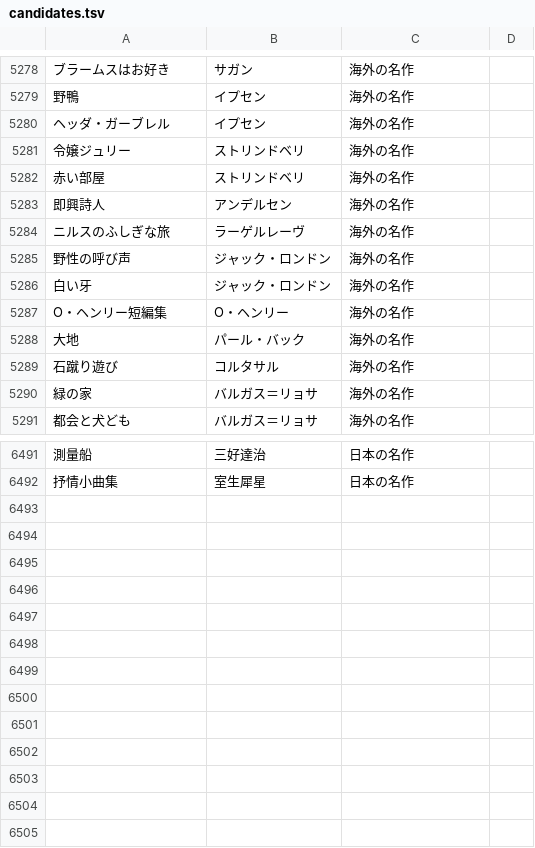
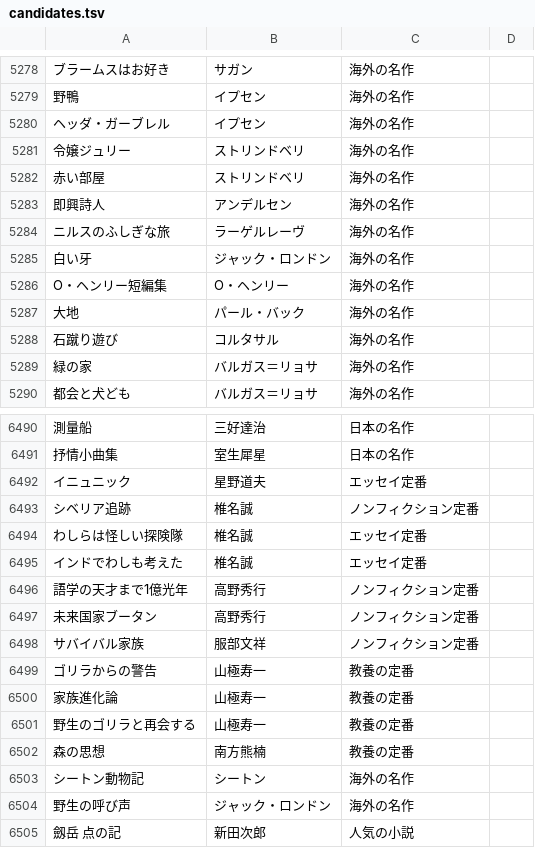
Before and after one commit to bxwcoder/naniyomu, a TSV file: data/catalog/candidates.tsv, drawn as a sheet; only a part is shown, gaps mark what is left out; removed rows and columns are numbered as before the commit, all else as after; the diff names each change by its address in the sheet, - before the commit and + after, or states it on an @@ line.

```diff
--- a/data/catalog/candidates.tsv
+++ b/data/catalog/candidates.tsv
-row 5285: 野性の呼び声 | ジャック・ロンドン | 海外の名作
+row 6492: イニュニック | 星野道夫 | エッセイ定番
+row 6493: シベリア追跡 | 椎名誠 | ノンフィクション定番
+row 6494: わしらは怪しい探険隊 | 椎名誠 | エッセイ定番
+row 6495: インドでわしも考えた | 椎名誠 | エッセイ定番
+row 6496: 語学の天才まで1億光年 | 高野秀行 | ノンフィクション定番
+row 6497: 未来国家ブータン | 高野秀行 | ノンフィクション定番
+row 6498: サバイバル家族 | 服部文祥 | ノンフィクション定番
+row 6499: ゴリラからの警告 | 山極寿一 | 教養の定番
+row 6500: 家族進化論 | 山極寿一 | 教養の定番
+row 6501: 野生のゴリラと再会する | 山極寿一 | 教養の定番
+row 6502: 森の思想 | 南方熊楠 | 教養の定番
+row 6503: シートン動物記 | シートン | 海外の名作
+row 6504: 野生の呼び声 | ジャック・ロンドン | 海外の名作
+row 6505: 劔岳 点の記 | 新田次郎 | 人気の小説
```
